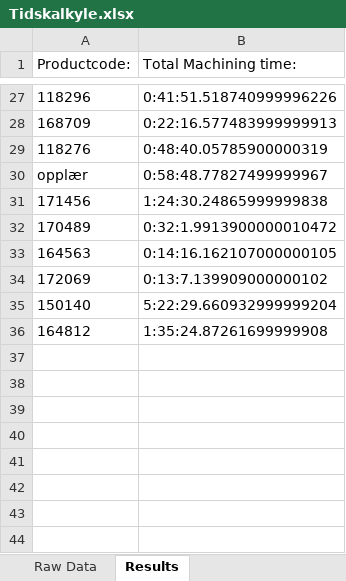
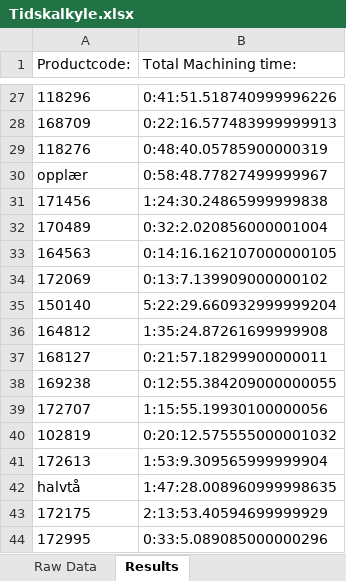
Before and after one commit to UniQueKakarot/Cuttingdata_kivy, an Excel workbook: moduler/toolmonitor_data/results/Tidskalkyle.xlsx, sheet Results, drawn as a sheet; only a part is shown, gaps mark what is left out; values as stored, in another font and other column widths than the file's, no borders; the diff names each change by its address in the sheet, - before the commit and + after, or states it on an @@ line.

```diff
--- a/moduler/toolmonitor_data/results/Tidskalkyle.xlsx (sheet Results)
+++ b/moduler/toolmonitor_data/results/Tidskalkyle.xlsx (sheet Results)
-B32 (Total Machining time:): 0:32:1.9913900000010472
+B32 (Total Machining time:): 0:32:2.020856000001004
+row 37: 168127 | 0:21:57.18299900000011
+row 38: 169238 | 0:12:55.384209000000055
+row 39: 172707 | 1:15:55.19930100000056
+row 40: 102819 | 0:20:12.575555000001032
+row 41: 172613 | 1:53:9.309565999999904
+row 42: halvtå | 1:47:28.008960999998635
+row 43: 172175 | 2:13:53.40594699999929
+row 44: 172995 | 0:33:5.089085000000296
```
Also changed, not shown: sheet Raw Data, moduler/toolmonitor_data/results/RawDatabase.xlsx, 4 other files.
